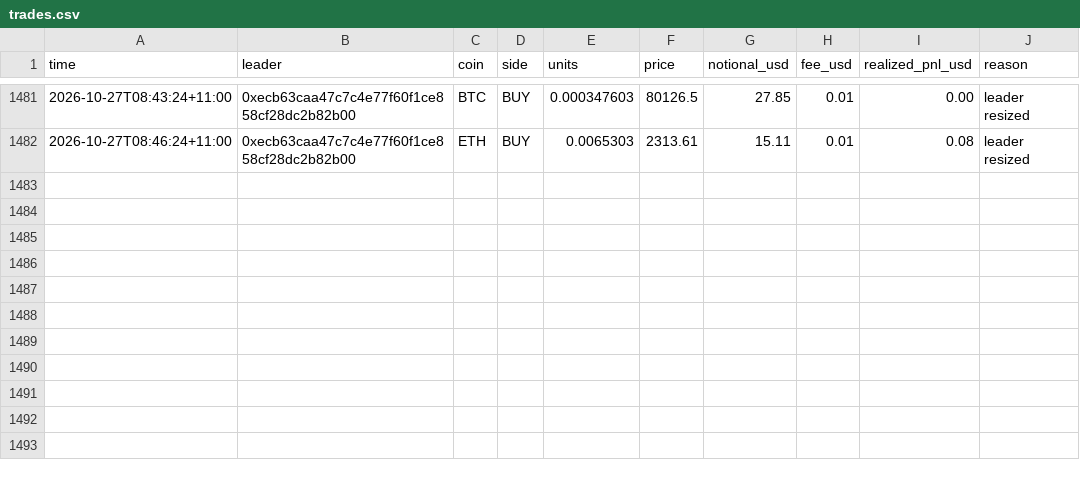
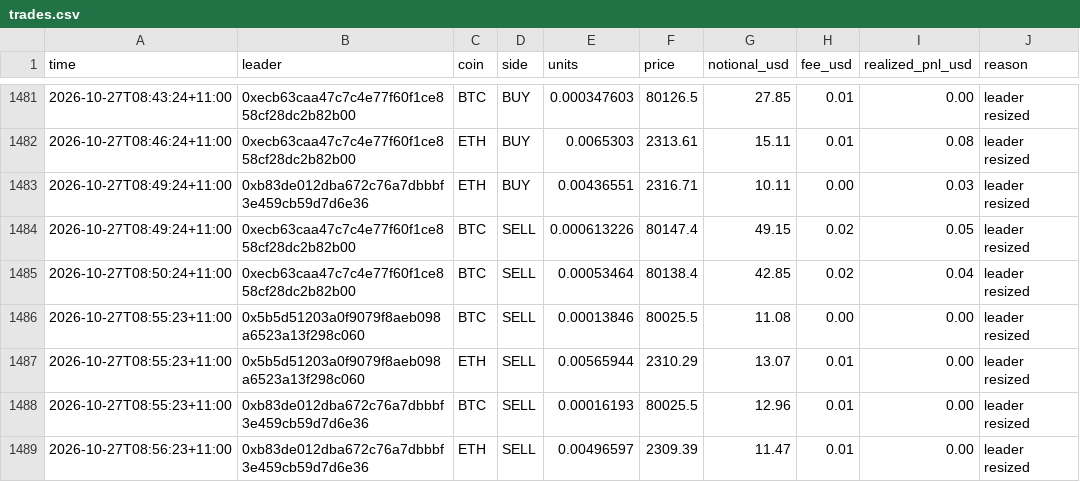
Before and after one commit to cosmick07/invo-copybot, a CSV file: data/trades.csv, drawn as a sheet; only a part is shown, gaps mark what is left out; the diff names each change by its address in the sheet, - before the commit and + after, or states it on an @@ line.

```diff
--- a/data/trades.csv
+++ b/data/trades.csv
+row 1483: 2026-10-27T08:49:24+11:00 | 0xb83de012dba672c76a7dbbbf3e459cb59d7d6e36 | ETH | BUY | 0.00436551 | 2316.71 | 10.11 | 0.00 | 0.03 | leader resized
+row 1484: 2026-10-27T08:49:24+11:00 | 0xecb63caa47c7c4e77f60f1ce858cf28dc2b82b00 | BTC | SELL | 0.000613226 | 80147.4 | 49.15 | 0.02 | 0.05 | leader resized
+row 1485: 2026-10-27T08:50:24+11:00 | 0xecb63caa47c7c4e77f60f1ce858cf28dc2b82b00 | BTC | SELL | 0.00053464 | 80138.4 | 42.85 | 0.02 | 0.04 | leader resized
+row 1486: 2026-10-27T08:55:23+11:00 | 0x5b5d51203a0f9079f8aeb098a6523a13f298c060 | BTC | SELL | 0.00013846 | 80025.5 | 11.08 | 0.00 | 0.00 | leader resized
+row 1487: 2026-10-27T08:55:23+11:00 | 0x5b5d51203a0f9079f8aeb098a6523a13f298c060 | ETH | SELL | 0.00565944 | 2310.29 | 13.07 | 0.01 | 0.00 | leader resized
+row 1488: 2026-10-27T08:55:23+11:00 | 0xb83de012dba672c76a7dbbbf3e459cb59d7d6e36 | BTC | SELL | 0.00016193 | 80025.5 | 12.96 | 0.01 | 0.00 | leader resized
+row 1489: 2026-10-27T08:56:23+11:00 | 0xb83de012dba672c76a7dbbbf3e459cb59d7d6e36 | ETH | SELL | 0.00496597 | 2309.39 | 11.47 | 0.01 | 0.00 | leader resized
```
Also changed, not shown: data/equity.csv, 3 other files.
